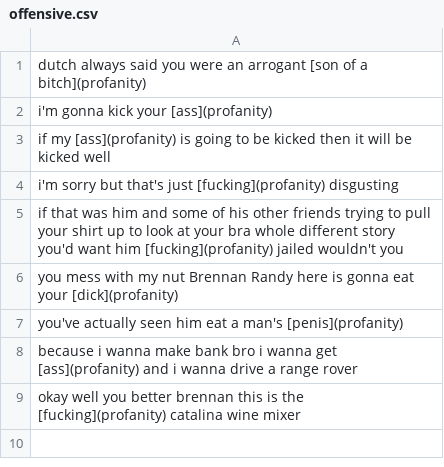
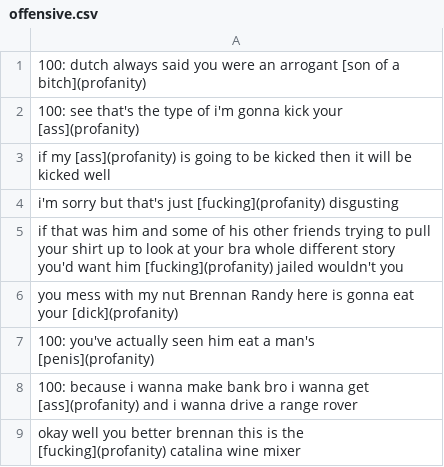
Before and after one commit to speechly/speechly, a CSV file: demos/moderation/config/offensive.csv, drawn as a sheet.

Commit message:
Update config

```diff
--- a/demos/moderation/config/offensive.csv
+++ b/demos/moderation/config/offensive.csv
@@ -1,3 +1,3 @@
-dutch always said you were an arrogant [son of a bitch](profanity)
-i'm gonna kick your [ass](profanity)
+100: dutch always said you were an arrogant [son of a bitch](profanity)
+100: see that's the type of i'm gonna kick your [ass](profanity)
 if my [ass](profanity) is going to be kicked then it will be kicked well
@@ -6,4 +6,4 @@ if that was him and some of his other friends trying to pull your shirt up to lo
 you mess with my nut Brennan Randy here is gonna eat your [dick](profanity)
-you've actually seen him eat a man's [penis](profanity)
-because i wanna make bank bro i wanna get [ass](profanity) and i wanna drive a range rover
+100: you've actually seen him eat a man's [penis](profanity)
+100: because i wanna make bank bro i wanna get [ass](profanity) and i wanna drive a range rover
 okay well you better brennan this is the [fucking](profanity) catalina wine mixer
```
Also changed, not shown: demos/moderation/config/non_offensive.csv.
